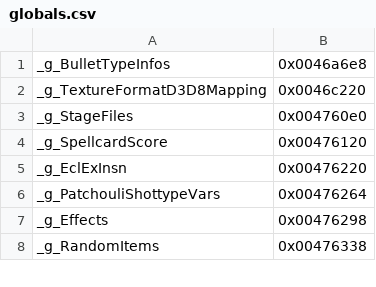
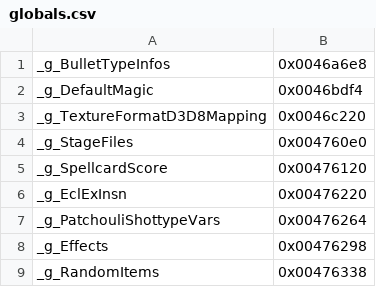
Before and after one commit to happyhavoc/th06, a CSV file: config/globals.csv, drawn as a sheet; only a part is shown; the diff names each change by its address in the sheet, - before the commit and + after, or states it on an @@ line.

```diff
--- a/config/globals.csv
+++ b/config/globals.csv
+row 2: _g_DefaultMagic | 0x0046bdf4
```
Also changed, not shown: config/implemented.csv, config/stubbed.csv, 9 other files.
